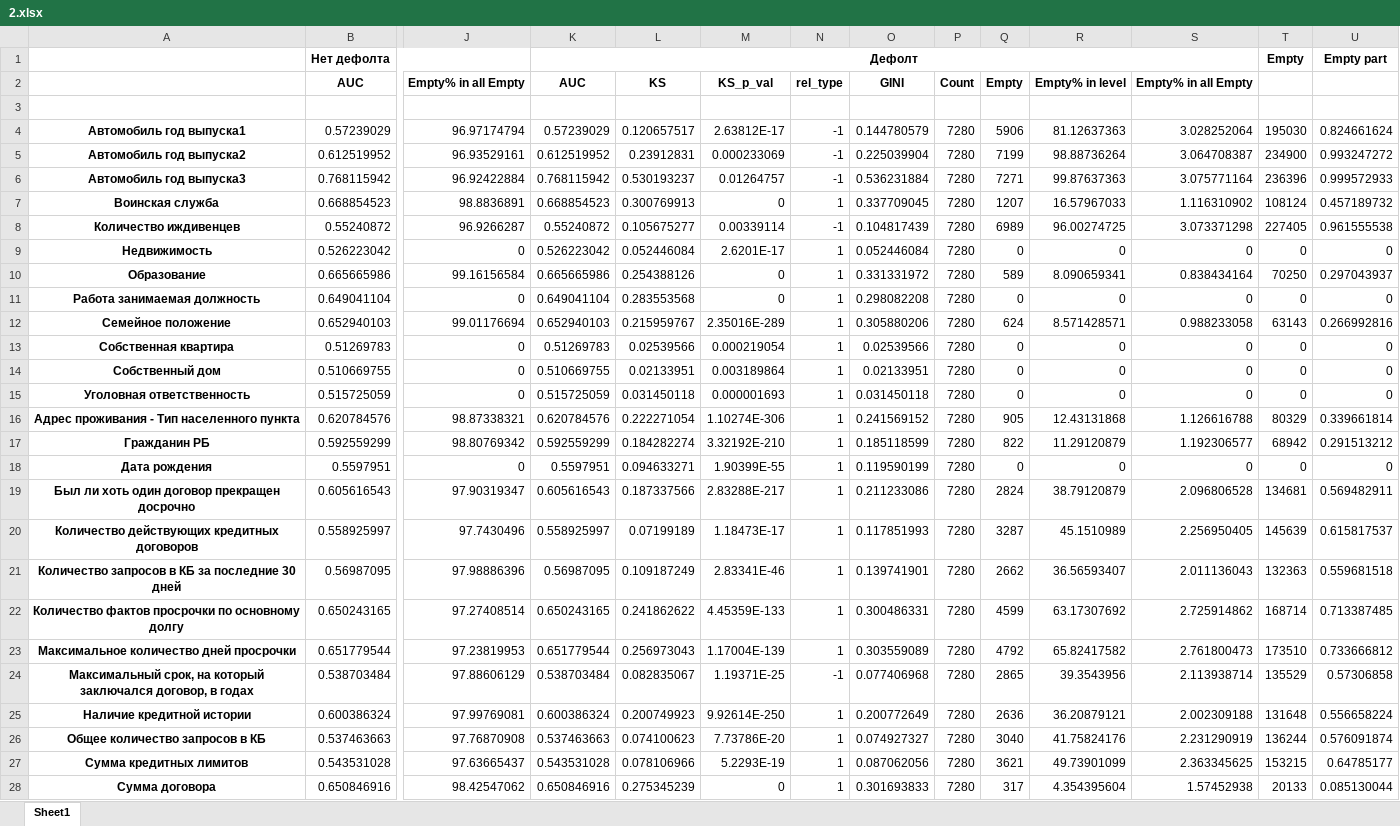
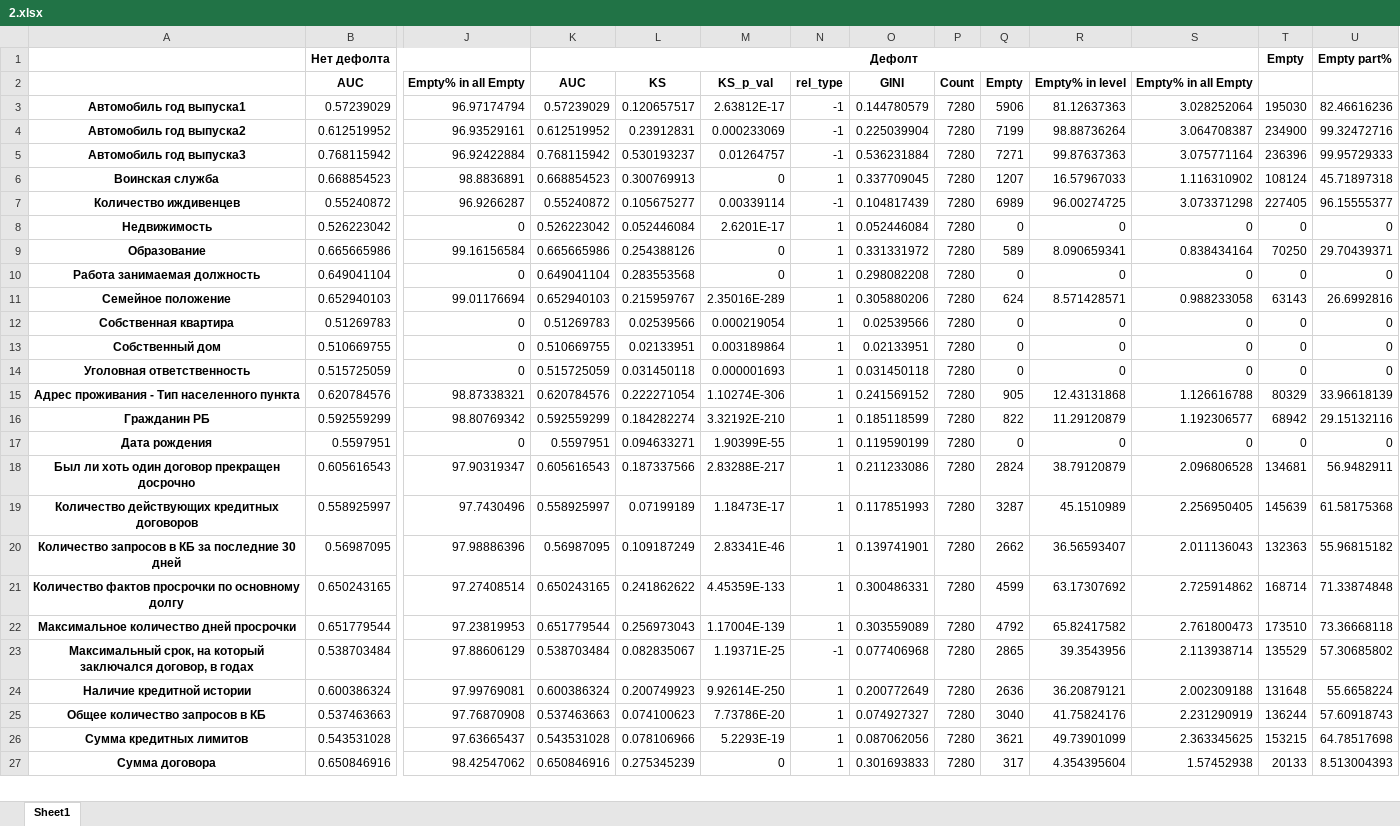
Before and after one commit to Dranikf/diplom_project, an Excel workbook: prog/data_processing/result/classify_abby/2.xlsx, sheet Sheet1, drawn as a sheet; only a part is shown, gaps mark what is left out; values as stored, in another font and other column widths than the file's, no borders; removed rows and columns are numbered as before the commit, all else as after; rows hold the shown columns only; the diff covers the shown part only; the diff names each change by its address in the sheet, - before the commit and + after, or states it on an @@ line.

```diff
--- a/prog/data_processing/result/classify_abby/2.xlsx (sheet Sheet1)
+++ b/prog/data_processing/result/classify_abby/2.xlsx (sheet Sheet1)
-U1: Empty part
+U1: Empty part%
-row 3: (empty)
-U3: 0.824661624
+U3: 82.46616236
-U4: 0.993247272
+U4: 99.32472716
-U5: 0.999572933
+U5: 99.95729333
-U6: 0.457189732
+U6: 45.71897318
-U7: 0.961555538
+U7: 96.15555377
-U9: 0.297043937
+U9: 29.70439371
-U11: 0.266992816
+U11: 26.6992816
-U15: 0.339661814
+U15: 33.96618139
-U16: 0.291513212
+U16: 29.15132116
-U18: 0.569482911
+U18: 56.9482911
-U19: 0.615817537
+U19: 61.58175368
-U20: 0.559681518
+U20: 55.96815182
-U21: 0.713387485
+U21: 71.33874848
-U22: 0.733666812
+U22: 73.36668118
-U23: 0.57306858
+U23: 57.30685802
-U24: 0.556658224
+U24: 55.6658224
-U25: 0.576091874
+U25: 57.60918743
-U26: 0.64785177
+U26: 64.78517698
-U27: 0.085130044
+U27: 8.513004393
```
Also changed, not shown: 5 edited cells elsewhere in this sheet, prog/data_processing/result/classify_abby/1.xlsx, prog/data_processing/result/describe_predictors/1_initial.xlsx, 10 other files.
